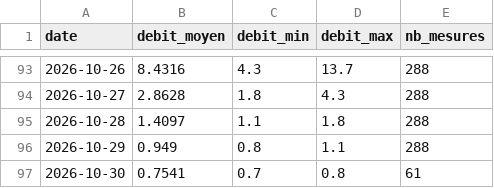
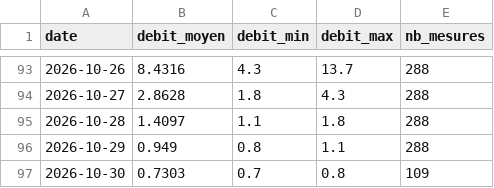
Before and after one commit to jura39bot/bienne-vigicrue, a CSV file: data/debit.csv, drawn as a sheet; only a part is shown, gaps mark what is left out.

Commit message:
data: collecte + stats mensuelles 2026-10

```diff
--- a/data/debit.csv
+++ b/data/debit.csv
@@ -96,2 +96,2 @@ date,debit_moyen,debit_min,debit_max,nb_mesures
 2026-10-29,0.949,0.8,1.1,288
-2026-10-30,0.7541,0.7,0.8,61
+2026-10-30,0.7303,0.7,0.8,109
```
Also changed, not shown: 2 other files.
